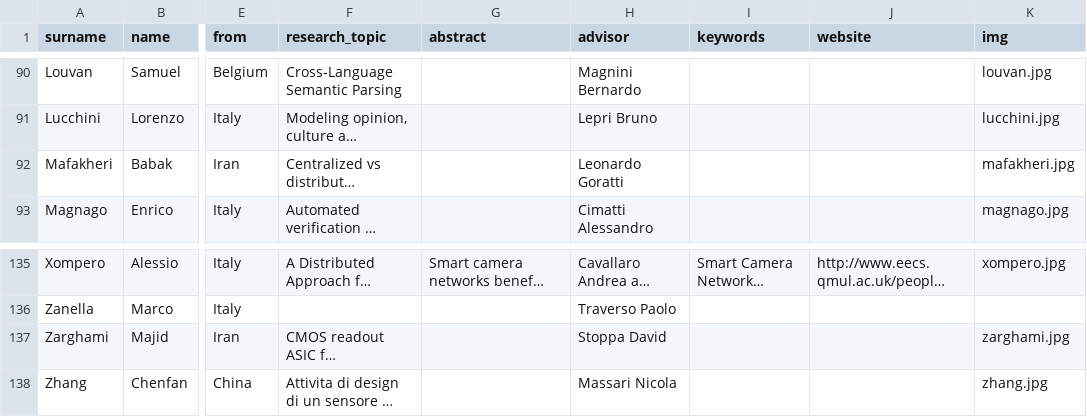
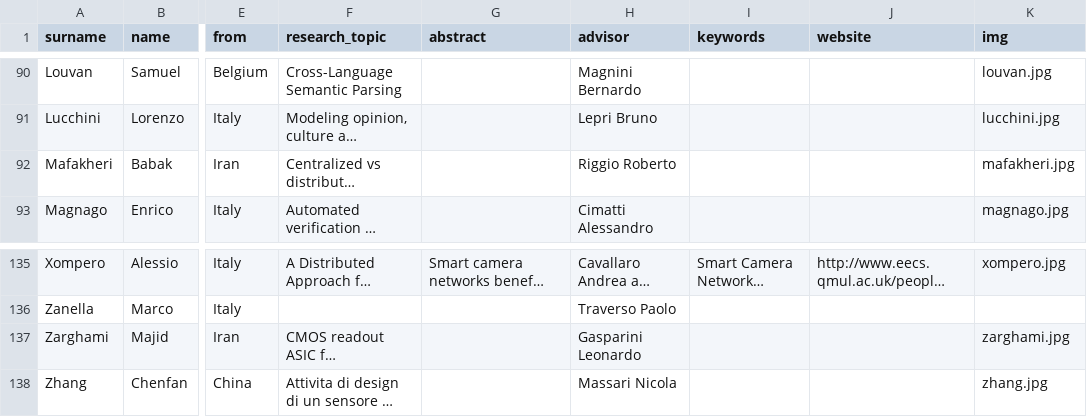
Before and after one commit to phdfbk/phdfbk.github.io, a CSV file: students/_posts/students.csv, drawn as a sheet; only a part is shown, gaps mark what is left out; long unchanged cells end in …; the diff names each change by its address in the sheet, - before the commit and + after, or states it on an @@ line.

Commit message:
update students

```diff
--- a/students/_posts/students.csv
+++ b/students/_posts/students.csv
-H92 (advisor): Leonardo Goratti
+H92 (advisor): Riggio Roberto
-H137 (advisor): Stoppa David
+H137 (advisor): Gasparini Leonardo
```
Also changed, not shown: 2 other files.
